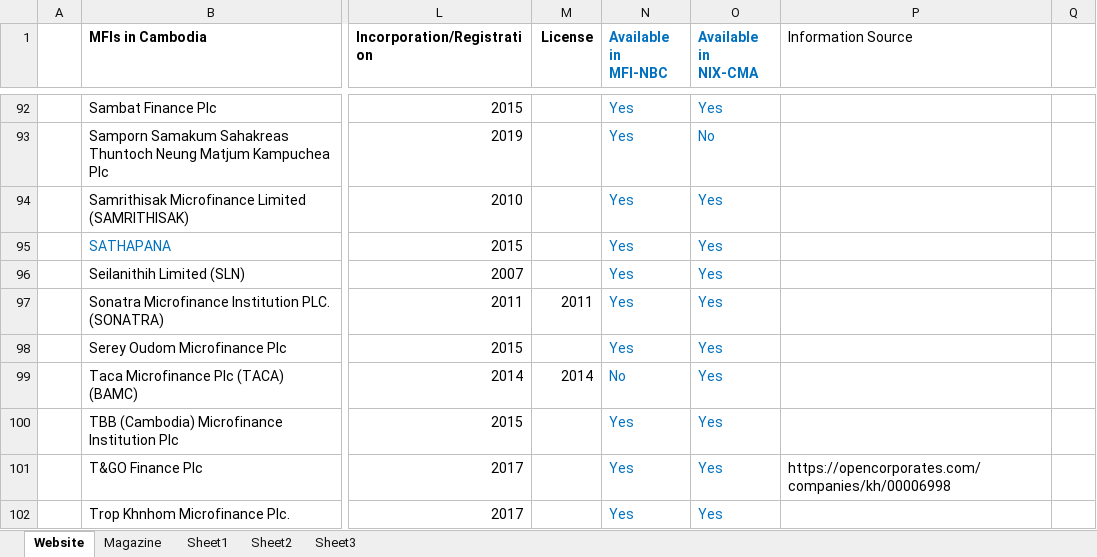
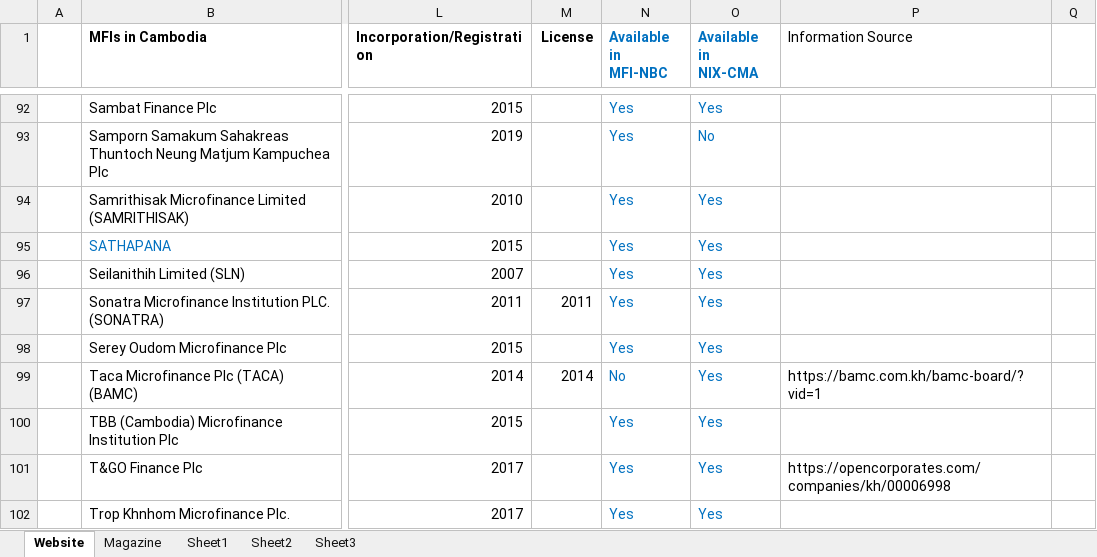
Before and after one commit to DaijuAiba/Cambodia-Microfinance, an Excel workbook: M&A/Data/MFI History_as of 20210511.xlsx, sheet Website, drawn as a sheet; only a part is shown, gaps mark what is left out; values as stored, in another font and other column widths than the file's, no borders; the diff names each change by its address in the sheet, - before the commit and + after, or states it on an @@ line.

```diff
--- a/M&A/Data/MFI History_as of 20210511.xlsx (sheet Website)
+++ b/M&A/Data/MFI History_as of 20210511.xlsx (sheet Website)
-P99 (Information Source): (empty)
+P99 (Information Source): https://bamc.com.kh/bamc-board/?vid=1
```
Also changed, not shown: 29 other files.
